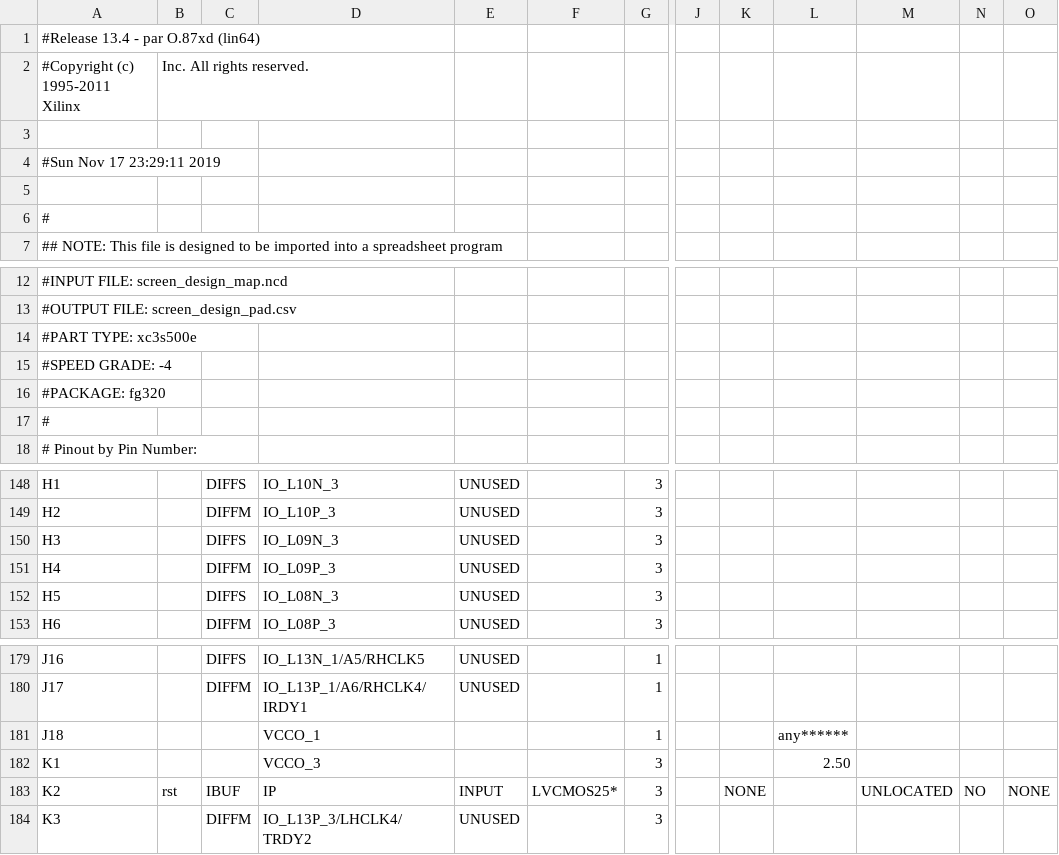
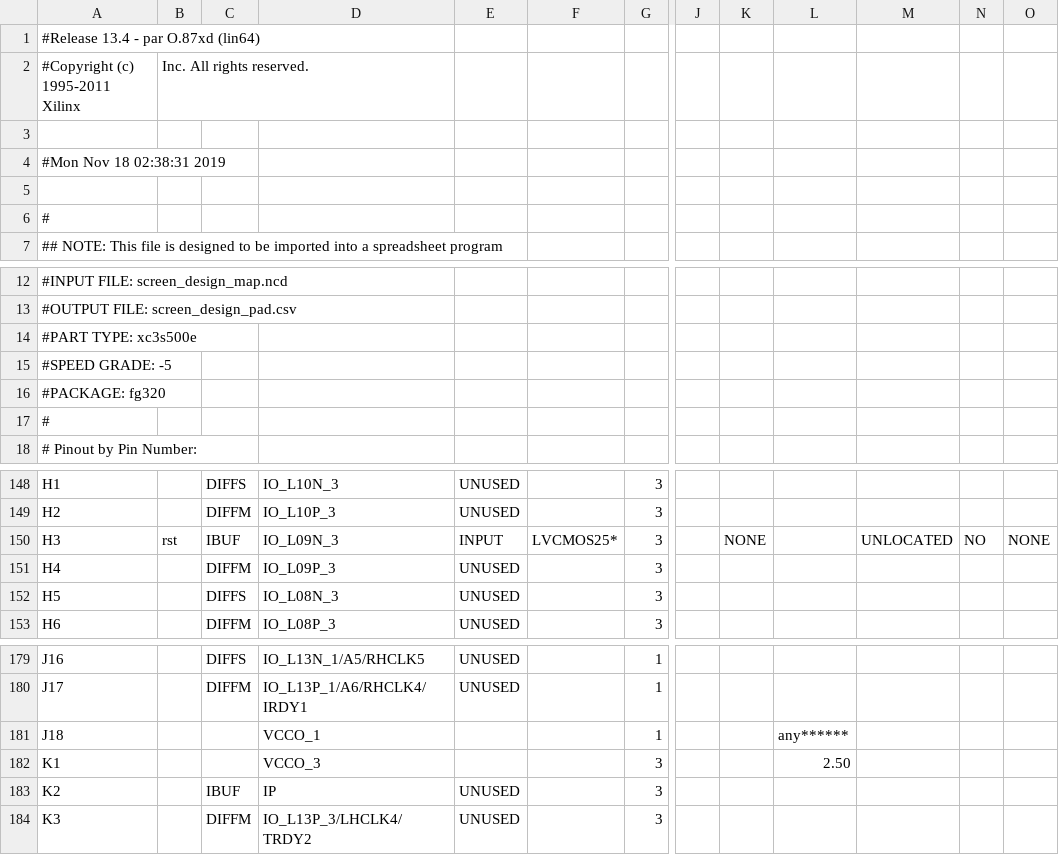
Before and after one commit to Ahish9009/VGA-Card, a CSV file: ahish-final-working/screen_design_pad.csv, drawn as a sheet; only a part is shown, gaps mark what is left out; the diff names each change by its address in the sheet, - before the commit and + after, or states it on an @@ line.

```diff
--- a/ahish-final-working/screen_design_pad.csv
+++ b/ahish-final-working/screen_design_pad.csv
-A4: #Sun Nov 17 23:29:11 2019
+A4: #Mon Nov 18 02:38:31 2019
-A15: #SPEED GRADE: -4
+A15: #SPEED GRADE: -5
-B150: (empty)
+B150: rst
-C150: DIFFS
+C150: IBUF
-E150: UNUSED
+E150: INPUT
-F150: (empty)
+F150: LVCMOS25*
-K150: (empty)
+K150: NONE
-M150: (empty)
+M150: UNLOCATED
-N150: (empty)
+N150: NO
-O150: (empty)
+O150: NONE
-B183: rst
+B183: (empty)
-E183: INPUT
+E183: UNUSED
-F183: LVCMOS25*
+F183: (empty)
-K183: NONE
+K183: (empty)
-M183: UNLOCATED
+M183: (empty)
-N183: NO
+N183: (empty)
-O183: NONE
+O183: (empty)
```
Also changed, not shown: 55 other files.
